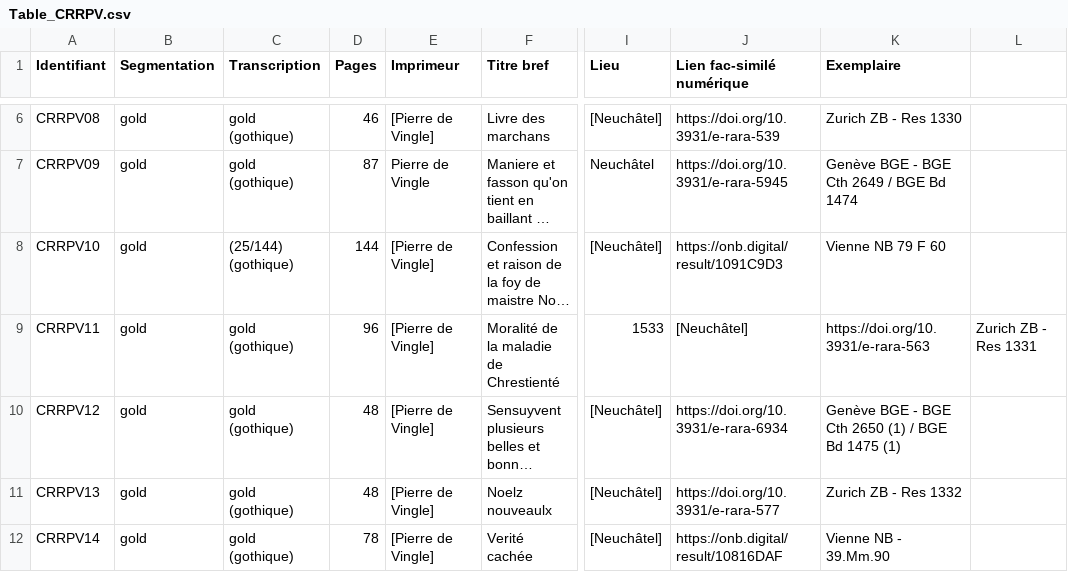
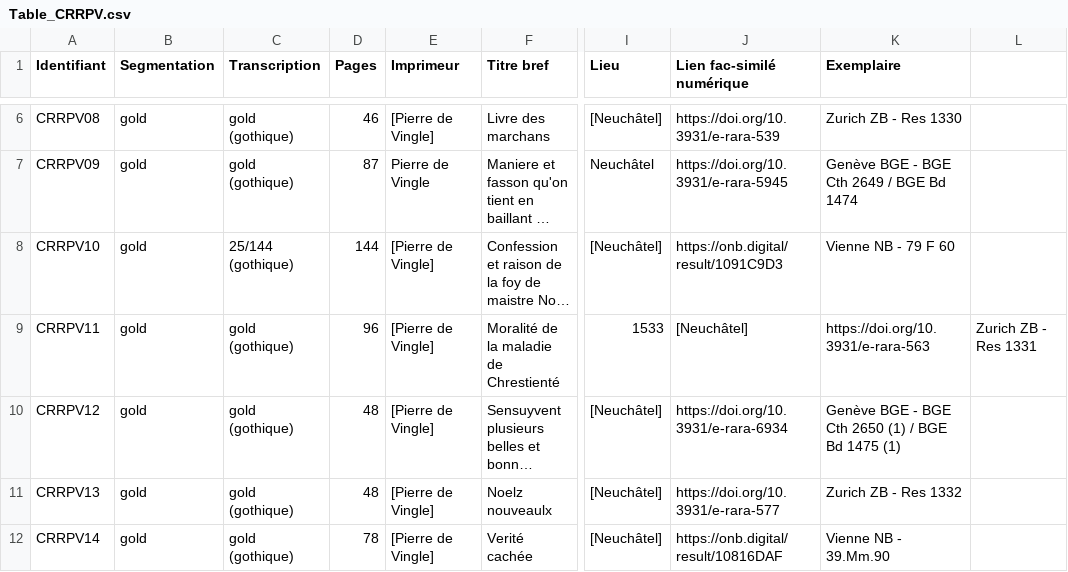
Before and after one commit to SETAFDH/HTR-SETAF-Pierre-de-Vingle, a CSV file: Table_CRRPV.csv, drawn as a sheet; only a part is shown, gaps mark what is left out; long unchanged cells end in …; the diff names each change by its address in the sheet, - before the commit and + after, or states it on an @@ line.

Commit message:
Update Table_CRRPV.csv

```diff
--- a/Table_CRRPV.csv
+++ b/Table_CRRPV.csv
-C8 (Transcription): (25/144) (gothique)
+C8 (Transcription): 25/144 (gothique)
-K8 (Exemplaire): Vienne NB 79 F 60
+K8 (Exemplaire): Vienne NB - 79 F 60
```
